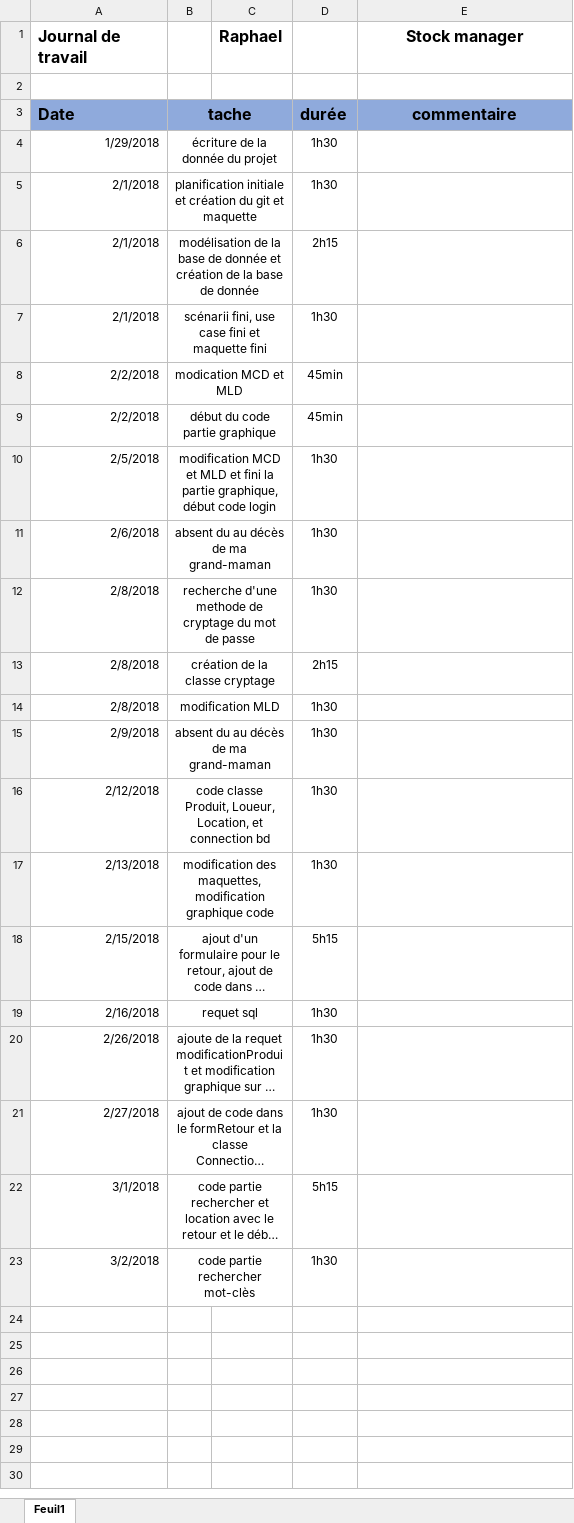
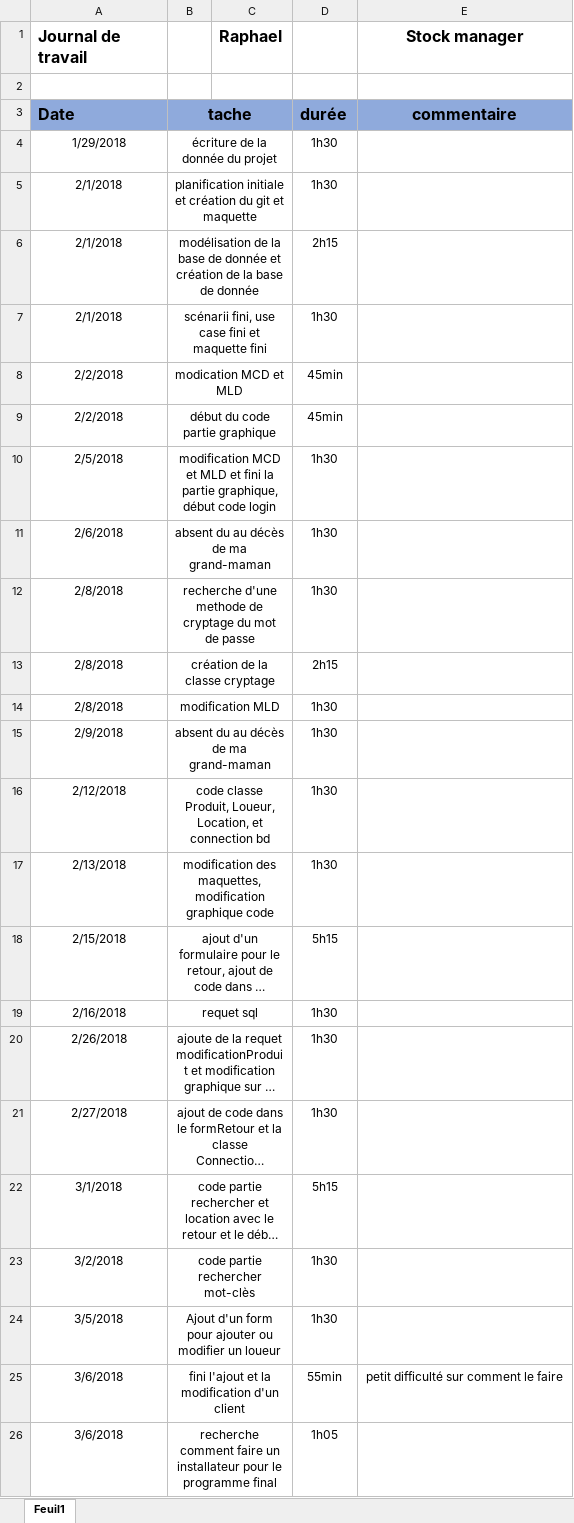
Before and after one commit to Schneiter924/Stock-manager, an Excel workbook: journal de travail/Journal_travail.xlsx, sheet Feuil1, drawn as a sheet; long unchanged cells end in …; values as stored, in another font and other column widths than the file's, no borders; the diff names each change by its address in the sheet, - before the commit and + after, or states it on an @@ line.

Commit message:
06.03.2018
ajout et modificaton loueur fini et recherche comment faire un installateur pour le programme final

```diff
--- a/journal de travail/Journal_travail.xlsx (sheet Feuil1)
+++ b/journal de travail/Journal_travail.xlsx (sheet Feuil1)
-A4:A23 alignment: right
+A4:A23 alignment: center
+row 24: 3/5/2018 | Ajout d'un form pour ajouter ou modifier un loueur |  | 1h30
+row 25: 3/6/2018 | fini l'ajout et la modification d'un client |  | 55min | petit difficulté sur comment le faire
+row 26: 3/6/2018 | recherche comment faire un installateur pour le programme final |  | 1h05
```
Also changed, not shown: journal de bord/Journal de bord.xlsx, 14 other files.
